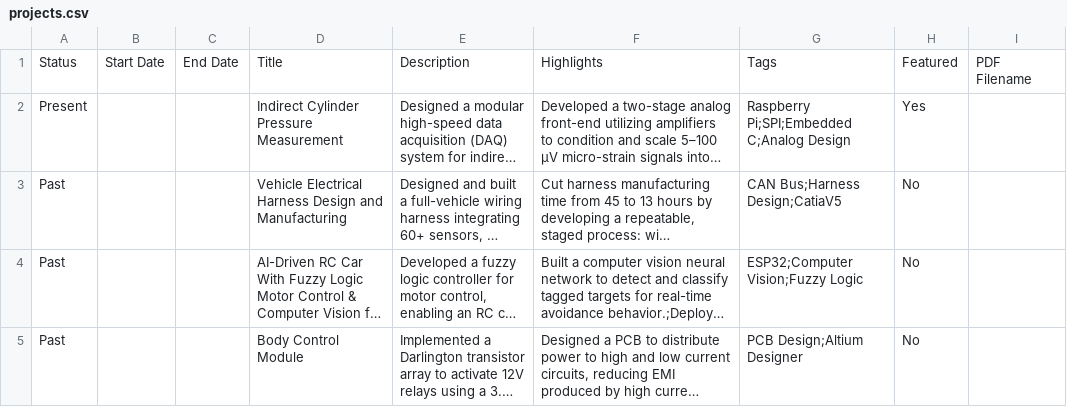
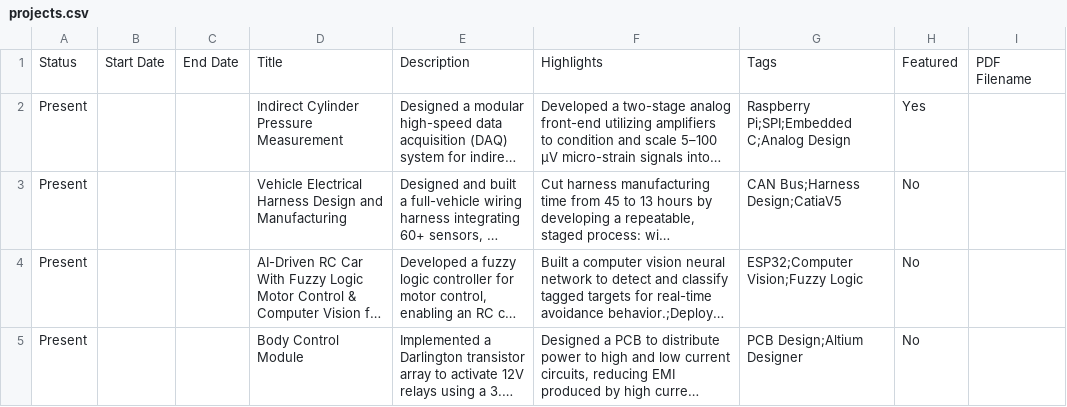
Before and after one commit to MANGOJUICE1008/antonio-portfolio, a CSV file: data/projects.csv, drawn as a sheet; long unchanged cells end in …; the diff names each change by its address in the sheet, - before the commit and + after, or states it on an @@ line.

```diff
--- a/data/projects.csv
+++ b/data/projects.csv
-A3:A5: Past
+A3:A5: Present
```
Also changed, not shown: 1 other file.
